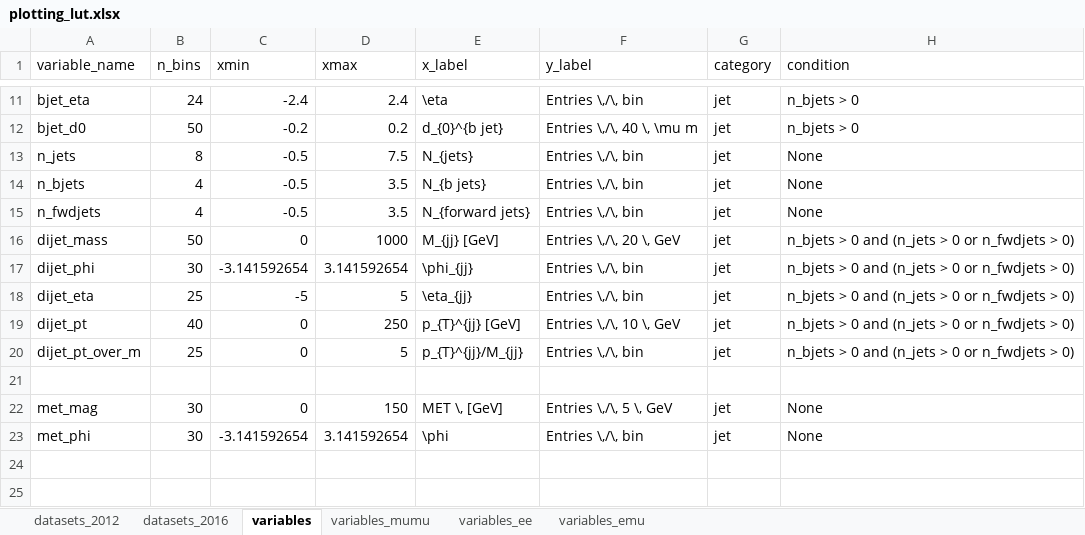
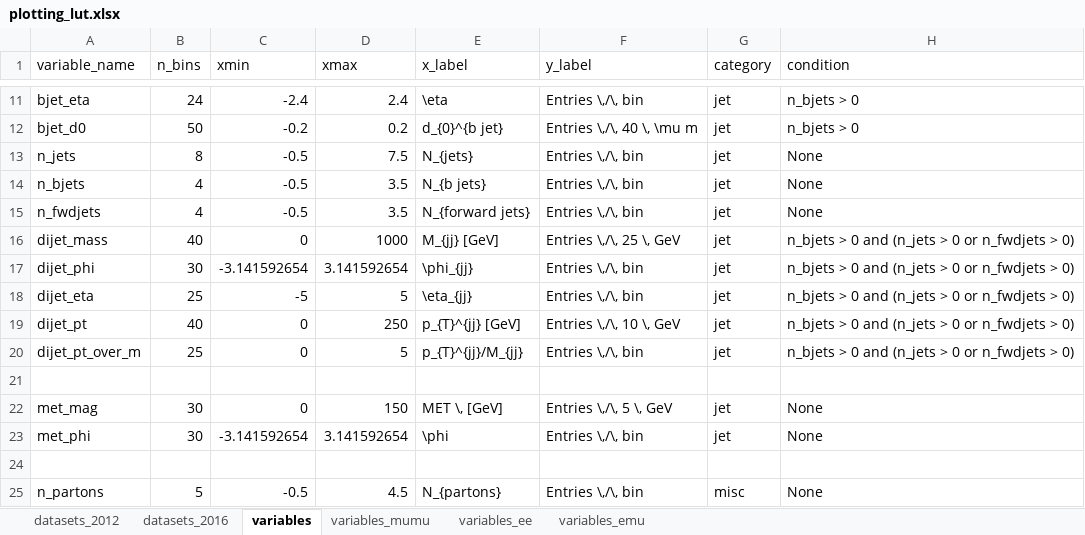
Before and after one commit to NWUHEP/analysis-tools, an Excel workbook: data/plotting_lut.xlsx, sheet variables, drawn as a sheet; only a part is shown, gaps mark what is left out; values as stored, in another font and other column widths than the file's, no borders; the diff names each change by its address in the sheet, - before the commit and + after, or states it on an @@ line.

```diff
--- a/data/plotting_lut.xlsx (sheet variables)
+++ b/data/plotting_lut.xlsx (sheet variables)
-B16 (n_bins): 50
+B16 (n_bins): 40
-F16 (y_label): Entries \,/\, 20 \, GeV
+F16 (y_label): Entries \,/\, 25 \, GeV
+row 24: (empty)
+row 25: n_partons | 5 | -0.5 | 4.5 | N_{partons} | Entries \,/\, bin | misc | None
```
Also changed, not shown: sheet datasets_2012, sheet variables_mumu, 7 other files.
